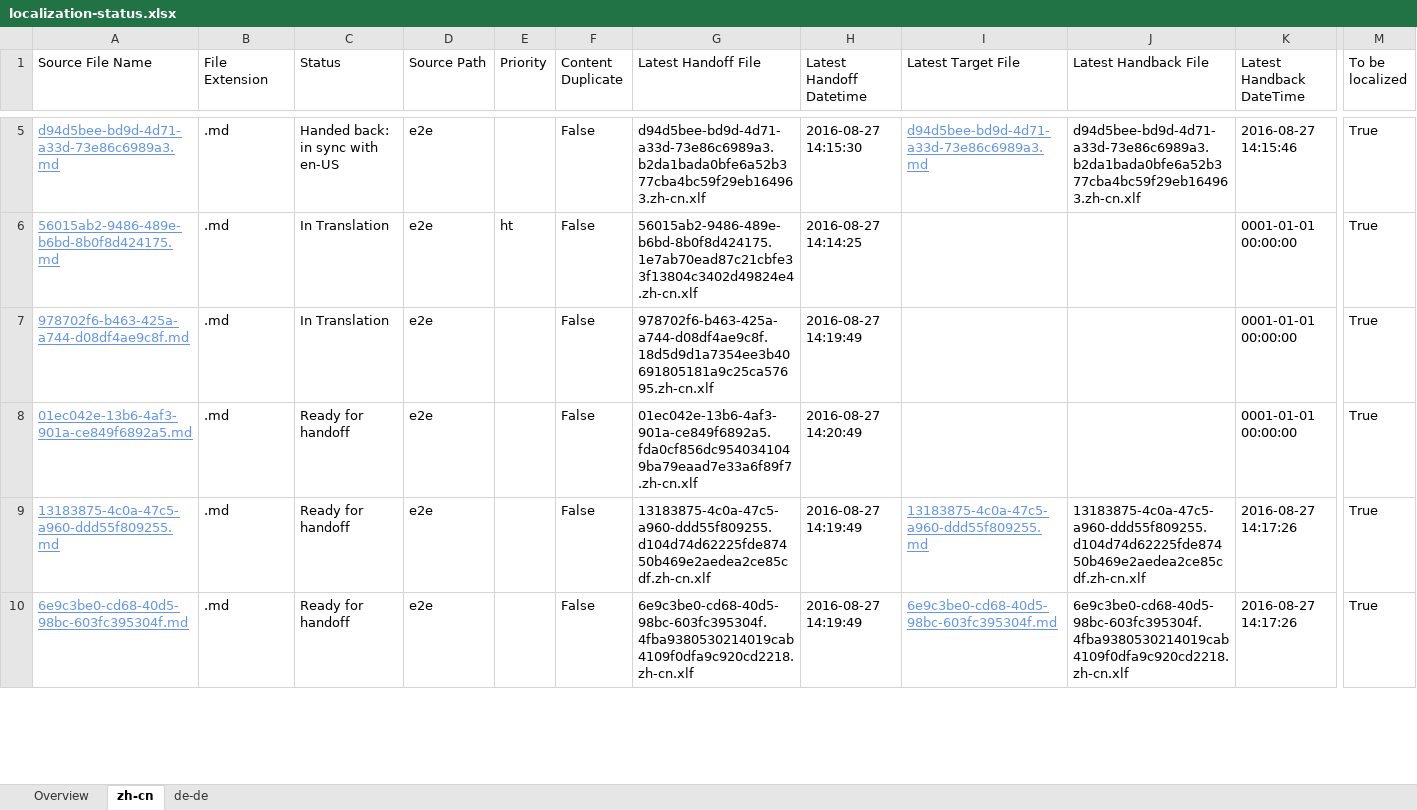
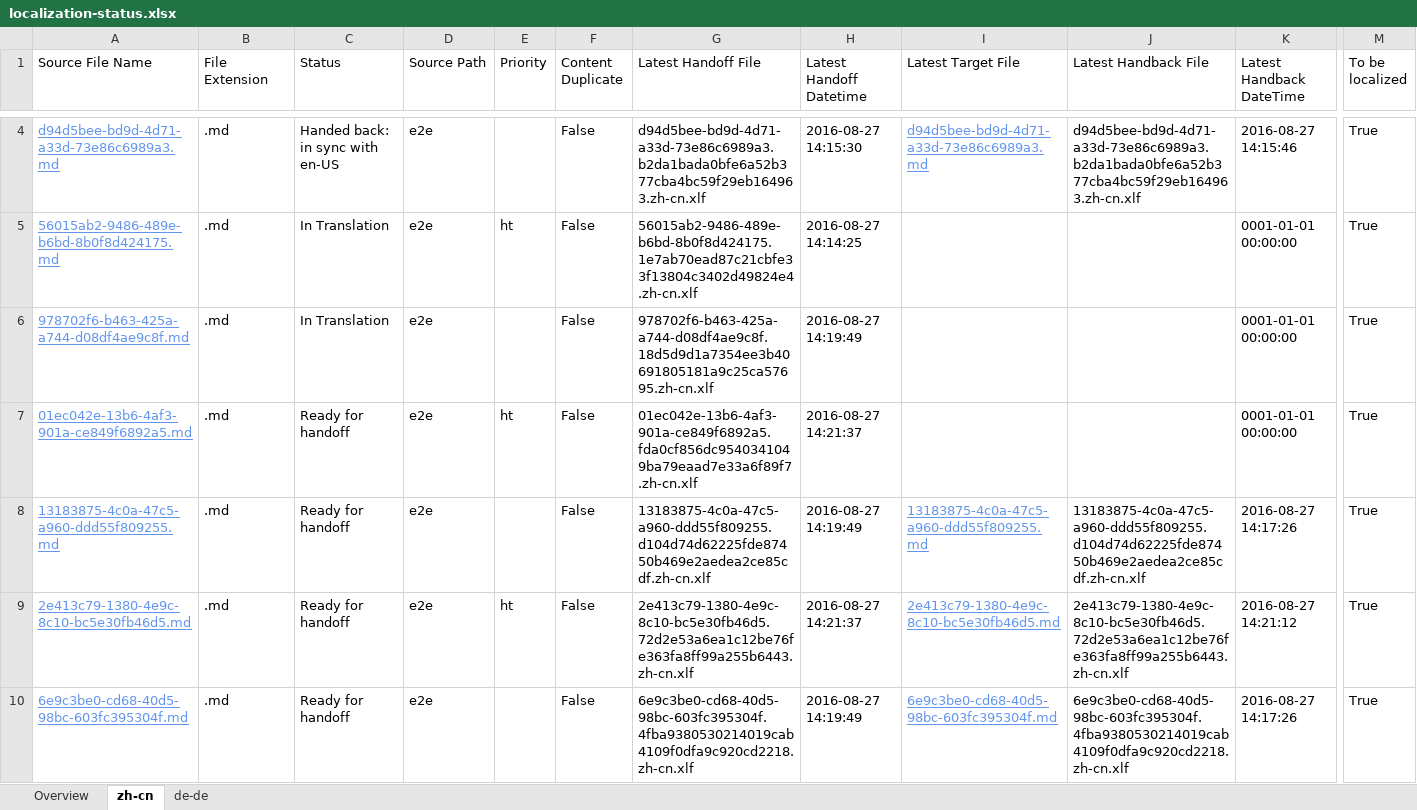
Before and after one commit to OpenLocalizationTestOrg/ol-test0-handback, an Excel workbook: ol-handback/OpenLocalizationTestOrg/ol-test0/ci/localization-status.xlsx, sheet zh-cn, drawn as a sheet; only a part is shown, gaps mark what is left out; values as stored, in another font and other column widths than the file's, no borders; table styles not drawn; addresses are those after the commit; rows hold the shown columns only; the diff covers the shown part only; the diff names each change by its address in the sheet, - before the commit and + after, or states it on an @@ line.

Commit message:
Generate Report for Handoff

```diff
--- a/ol-handback/OpenLocalizationTestOrg/ol-test0/ci/localization-status.xlsx (sheet zh-cn)
+++ b/ol-handback/OpenLocalizationTestOrg/ol-test0/ci/localization-status.xlsx (sheet zh-cn)
-E7 (Priority): (empty)
+E7 (Priority): ht
-H7 (Latest Handoff Datetime): 2016-08-27 14:20:49
+H7 (Latest Handoff Datetime): 2016-08-27 14:21:37
+row 9: 2e413c79-1380-4e9c-8c10-bc5e30fb46d5.md | .md | Ready for handoff | e2e | ht | False | 2e413c79-1380-4e9c-8c10-bc5e30fb46d5.72d2e53a6ea1c12be76fe363fa8ff99a255b6443.zh-cn.xlf | 2016-08-27 14:21:37 | 2e413c79-1380-4e9c-8c10-bc5e30fb46d5.md | 2e413c79-1380-4e9c-8c10-bc5e30fb46d5.72d2e53a6ea1c12be76fe363fa8ff99a255b6443.zh-cn.xlf | 2016-08-27 14:21:12 | True
```
Also changed, not shown: 1 removed row and 4 edited cells elsewhere in this sheet, sheet de-de, sheet Overview.
